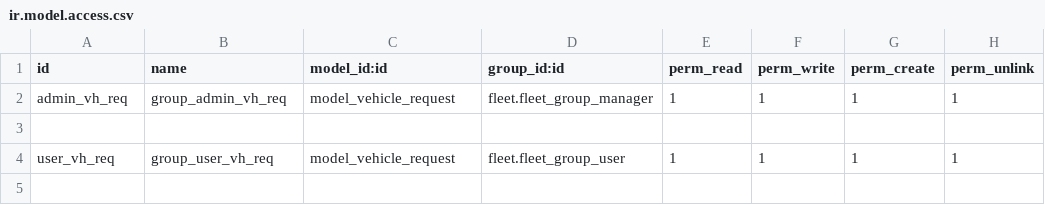
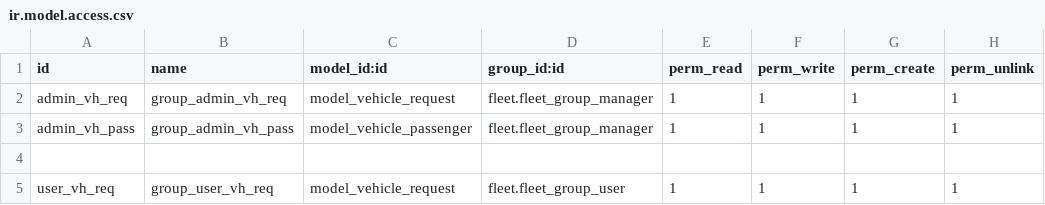
Before and after one commit to consultingerp/inagro, a CSV file: inagro_fleet/security/ir.model.access.csv, drawn as a sheet.

Commit message:
fleet 2

```diff
--- a/inagro_fleet/security/ir.model.access.csv
+++ b/inagro_fleet/security/ir.model.access.csv
@@ -2,2 +2,3 @@ id,name,model_id:id,group_id:id,perm_read,perm_write,perm_create,perm_unlink
 admin_vh_req,group_admin_vh_req,model_vehicle_request,fleet.fleet_group_manager,1,1,1,1
+admin_vh_pass,group_admin_vh_pass,model_vehicle_passenger,fleet.fleet_group_manager,1,1,1,1
 
```
Also changed, not shown: 11 other files.
